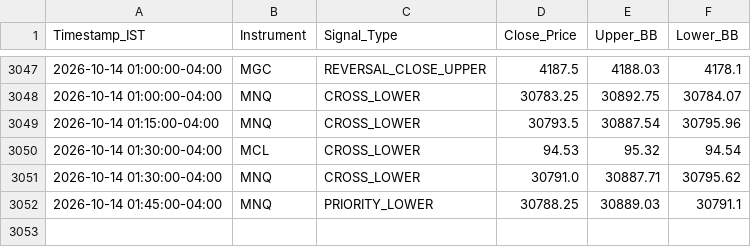
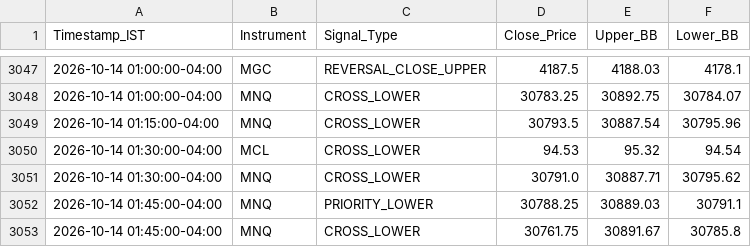
Before and after one commit to RohithBasha/Lucid-alters, a CSV file: trade_journal.csv, drawn as a sheet; only a part is shown, gaps mark what is left out; the diff names each change by its address in the sheet, - before the commit and + after, or states it on an @@ line.

```diff
--- a/trade_journal.csv
+++ b/trade_journal.csv
+row 3053: 2026-10-14 01:45:00-04:00 | MNQ | CROSS_LOWER | 30761.75 | 30891.67 | 30785.8
```
Also changed, not shown: 1 other file.
